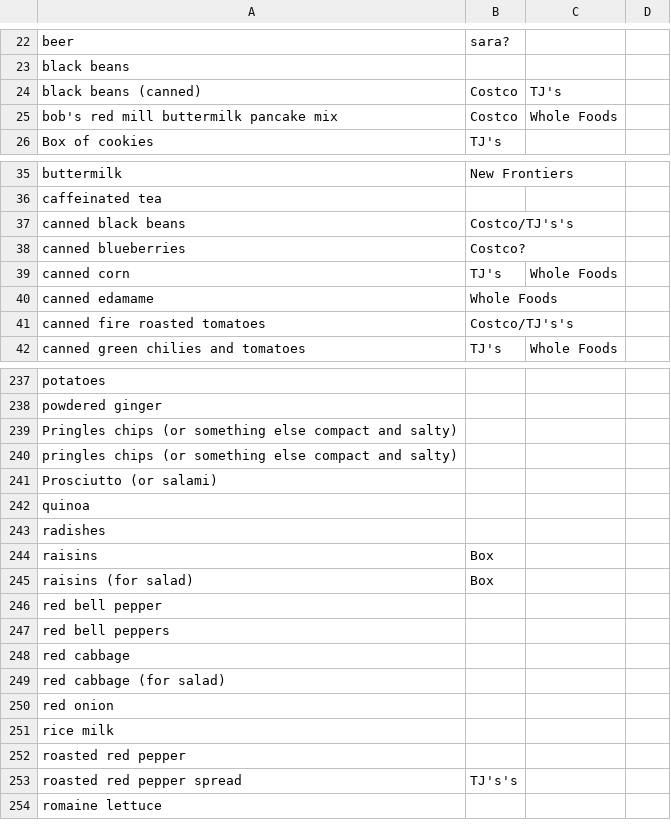
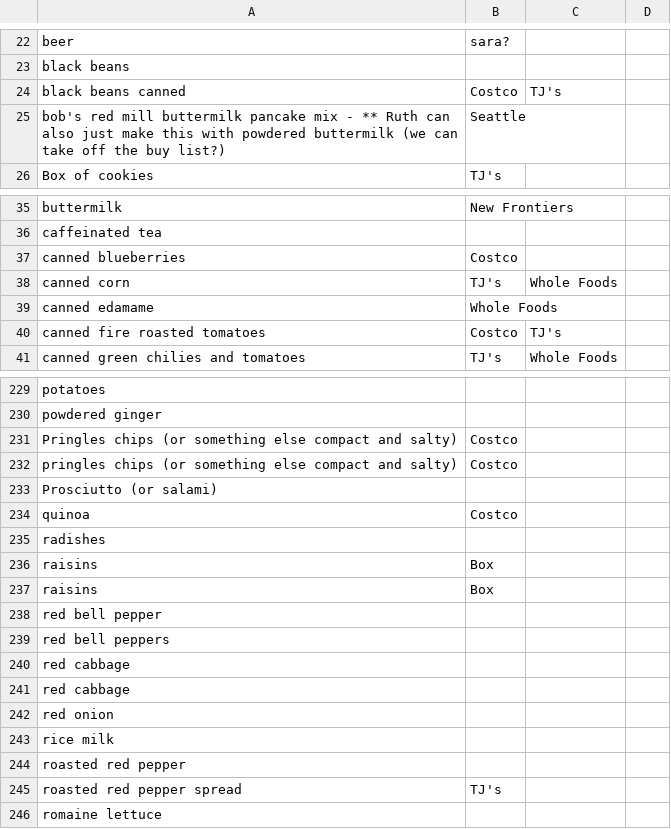
Before and after one commit to cproctor/grand-food-planner, a CSV file: ingredients.csv, drawn as a sheet; only a part is shown, gaps mark what is left out; the diff covers the shown part only.

```diff
--- a/ingredients.csv
+++ b/ingredients.csv
@@ -23,4 +23,4 @@ beer,sara?,,
 black beans,,,
-black beans (canned),Costco,TJ's,
-bob's red mill buttermilk pancake mix,Costco,Whole Foods,
+black beans canned,Costco,TJ's,
+bob's red mill buttermilk pancake mix - ** Ruth can also just make this with powdered buttermilk (we can take off the buy list?),Seattle,,
 Box of cookies,TJ's,,
@@ -36,7 +36,6 @@ buttermilk,New Frontiers,,
 caffeinated tea,,,
-canned black beans,Costco/TJ's's,,
-canned blueberries,Costco?,,
+canned blueberries,Costco,,
 canned corn,TJ's,Whole Foods,
 canned edamame,Whole Foods,,
-canned fire roasted tomatoes,Costco/TJ's's,,
+canned fire roasted tomatoes,Costco,TJ's,
 canned green chilies and tomatoes,TJ's,Whole Foods,
@@ -238,9 +230,9 @@ potatoes,,,
 powdered ginger,,,
-Pringles chips (or something else compact and salty),,,
-pringles chips (or something else compact and salty),,,
+Pringles chips (or something else compact and salty),Costco,,
+pringles chips (or something else compact and salty),Costco,,
 Prosciutto (or salami),,,
-quinoa,,,
+quinoa,Costco,,
 radishes,,,
 raisins,Box,,
-raisins (for salad),Box,,
+raisins ,Box,,
 red bell pepper,,,
@@ -248,3 +240,3 @@ red bell peppers,,,
 red cabbage,,,
-red cabbage (for salad),,,
+red cabbage ,,,
 red onion,,,
@@ -252,3 +244,3 @@ rice milk,,,
 roasted red pepper,,,
-roasted red pepper spread,TJ's's,,
+roasted red pepper spread,TJ's,,
 romaine lettuce,,,
```
Also changed, not shown: 6 added rows, 13 removed rows and 45 edited cells elsewhere in this file, menus.csv, 4 other files.
